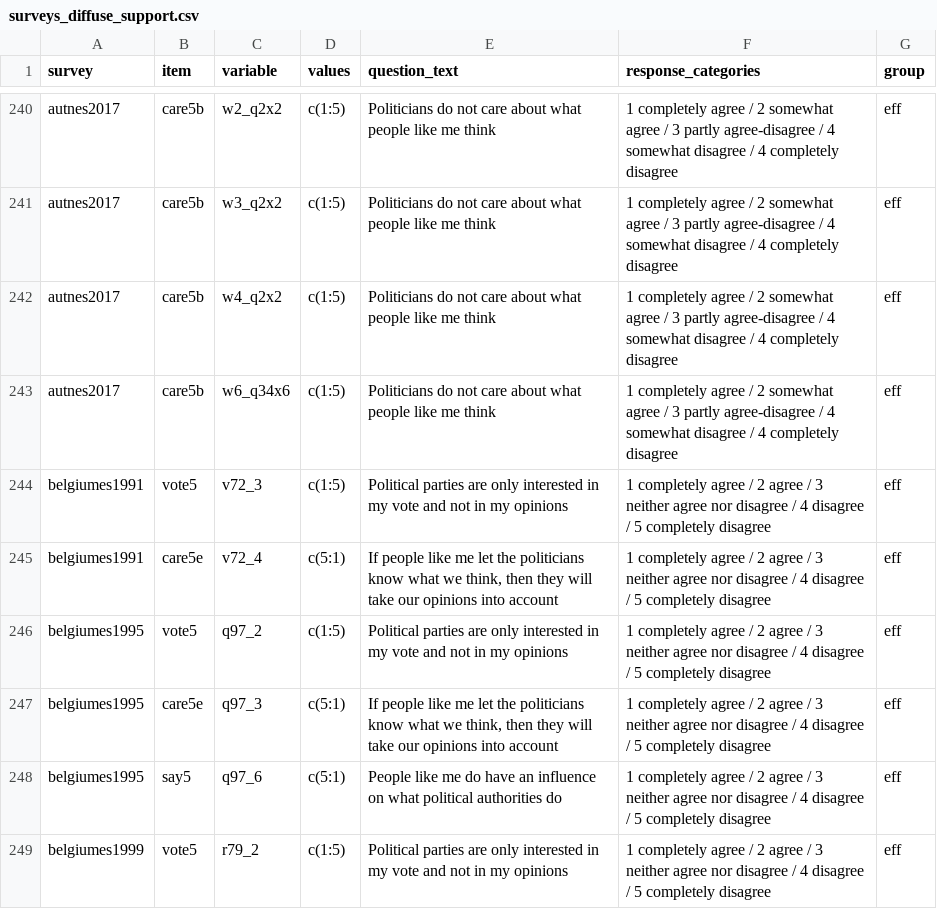
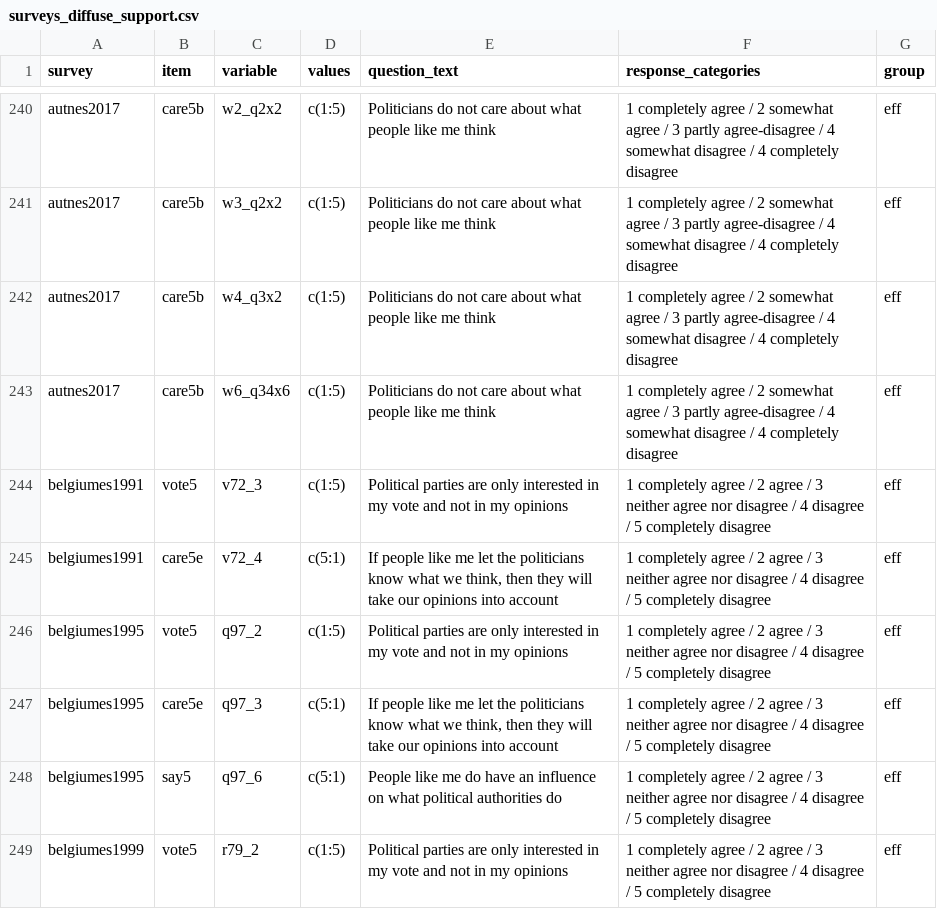
Before and after one commit to fsolt/dcpo_discontent, a CSV file: data-raw/surveys_diffuse_support.csv, drawn as a sheet; only a part is shown, gaps mark what is left out.

Commit message:
clean up autnes2017

```diff
--- a/data-raw/surveys_diffuse_support.csv
+++ b/data-raw/surveys_diffuse_support.csv
@@ -241,3 +241,3 @@ autnes2017,care5b,w2_q2x2,c(1:5),Politicians do not care about what people like
 autnes2017,care5b,w3_q2x2,c(1:5),Politicians do not care about what people like me think,1 completely agree / 2 somewhat agree / 3 partly agree-disagree / 4 somewhat disagree / 4 completely disagree,eff
-autnes2017,care5b,w4_q2x2,c(1:5),Politicians do not care about what people like me think,1 completely agree / 2 somewhat agree / 3 partly agree-disagree / 4 somewhat disagree / 4 completely disagree,eff
+autnes2017,care5b,w4_q3x2,c(1:5),Politicians do not care about what people like me think,1 completely agree / 2 somewhat agree / 3 partly agree-disagree / 4 somewhat disagree / 4 completely disagree,eff
 autnes2017,care5b,w6_q34x6,c(1:5),Politicians do not care about what people like me think,1 completely agree / 2 somewhat agree / 3 partly agree-disagree / 4 somewhat disagree / 4 completely disagree,eff
```
